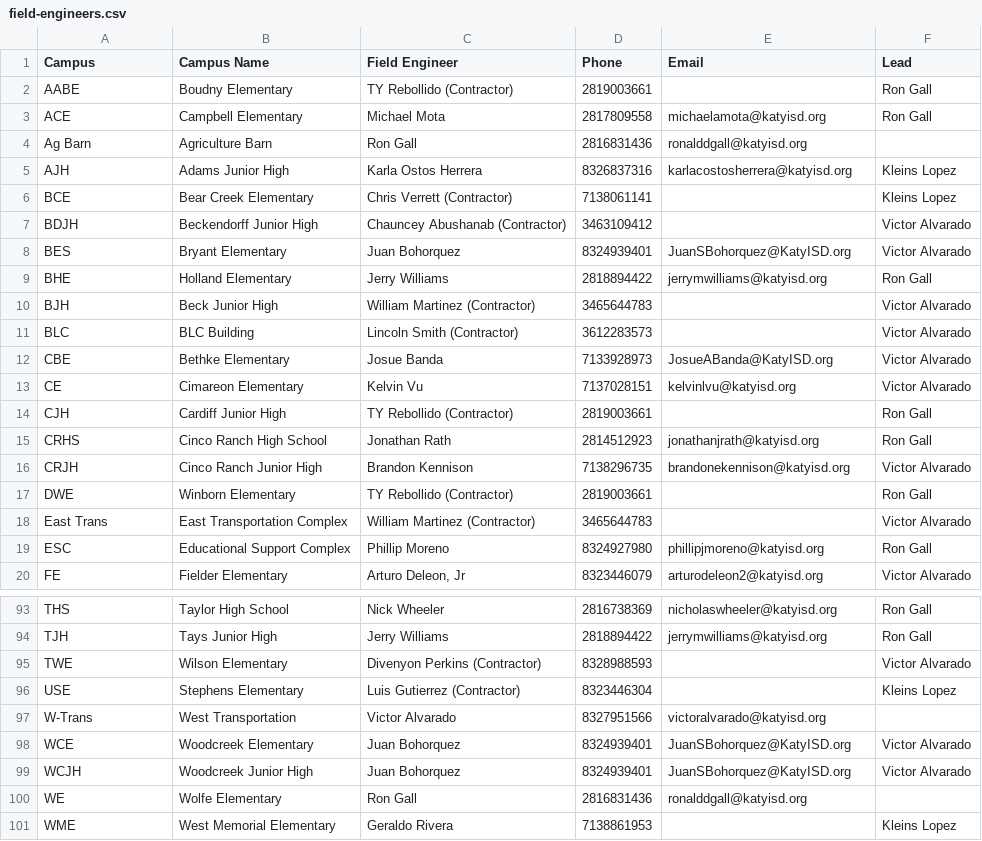
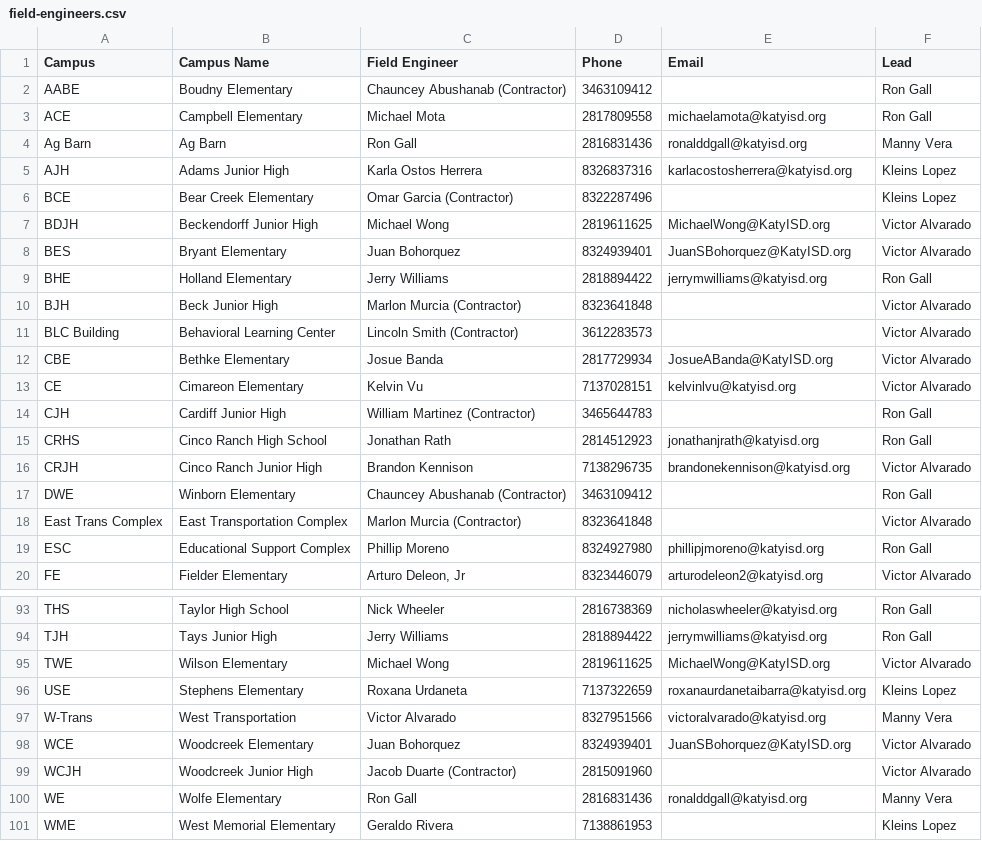
Before and after one commit to devildog1918/fe_campus_lookup, a CSV file: field-engineers.csv, drawn as a sheet; only a part is shown, gaps mark what is left out; the diff covers the shown part only.

```diff
--- a/field-engineers.csv
+++ b/field-engineers.csv
@@ -1,19 +1,19 @@
 Campus,Campus Name,Field Engineer,Phone,Email,Lead
-AABE,Boudny Elementary,TY Rebollido (Contractor),2819003661,,Ron Gall
+AABE,Boudny Elementary,Chauncey Abushanab (Contractor),3463109412,,Ron Gall
 ACE,Campbell Elementary,Michael Mota,2817809558,michaelamota@katyisd.org,Ron Gall
-Ag Barn,Agriculture Barn,Ron Gall,2816831436,ronalddgall@katyisd.org,
+Ag Barn,Ag Barn,Ron Gall,2816831436,ronalddgall@katyisd.org,Manny Vera
 AJH,Adams Junior High,Karla Ostos Herrera,8326837316,karlacostosherrera@katyisd.org,Kleins Lopez
-BCE,Bear Creek Elementary,Chris Verrett (Contractor),7138061141,,Kleins Lopez
-BDJH,Beckendorff Junior High,Chauncey Abushanab (Contractor),3463109412,,Victor Alvarado
+BCE,Bear Creek Elementary,Omar Garcia (Contractor),8322287496,,Kleins Lopez
+BDJH,Beckendorff Junior High,Michael Wong,2819611625,MichaelWong@KatyISD.org,Victor Alvarado
 BES,Bryant Elementary,Juan Bohorquez,8324939401,JuanSBohorquez@KatyISD.org,Victor Alvarado
 BHE,Holland Elementary,Jerry Williams,2818894422,jerrymwilliams@katyisd.org,Ron Gall
-BJH,Beck Junior High,William Martinez (Contractor),3465644783,,Victor Alvarado
-BLC,BLC Building,Lincoln Smith (Contractor),3612283573,,Victor Alvarado
-CBE,Bethke Elementary,Josue Banda,7133928973,JosueABanda@KatyISD.org,Victor Alvarado
+BJH,Beck Junior High,Marlon Murcia (Contractor),8323641848,,Victor Alvarado
+BLC Building,Behavioral Learning Center,Lincoln Smith (Contractor),3612283573,,Victor Alvarado
+CBE,Bethke Elementary,Josue Banda,2817729934,JosueABanda@KatyISD.org,Victor Alvarado
 CE,Cimareon Elementary,Kelvin Vu,7137028151,kelvinlvu@katyisd.org,Victor Alvarado
-CJH,Cardiff Junior High,TY Rebollido (Contractor),2819003661,,Ron Gall
+CJH,Cardiff Junior High,William Martinez (Contractor),3465644783,,Ron Gall
 CRHS,Cinco Ranch High School,Jonathan Rath,2814512923,jonathanjrath@katyisd.org,Ron Gall
 CRJH,Cinco Ranch Junior High,Brandon Kennison,7138296735,brandonekennison@katyisd.org,Victor Alvarado
-DWE,Winborn Elementary,TY Rebollido (Contractor),2819003661,,Ron Gall
-East Trans,East Transportation Complex,William Martinez (Contractor),3465644783,,Victor Alvarado
+DWE,Winborn Elementary,Chauncey Abushanab (Contractor),3463109412,,Ron Gall
+East Trans Complex,East Transportation Complex,Marlon Murcia (Contractor),8323641848,,Victor Alvarado
 ESC,Educational Support Complex,Phillip Moreno,8324927980,phillipjmoreno@katyisd.org,Ron Gall
@@ -94,8 +94,8 @@ THS,Taylor High School,Nick Wheeler,2816738369,nicholaswheeler@katyisd.org,Ron G
 TJH,Tays Junior High,Jerry Williams,2818894422,jerrymwilliams@katyisd.org,Ron Gall
-TWE,Wilson Elementary,Divenyon Perkins (Contractor),8328988593,,Victor Alvarado
-USE,Stephens Elementary,Luis Gutierrez (Contractor),8323446304,,Kleins Lopez
-W-Trans,West Transportation,Victor Alvarado,8327951566,victoralvarado@katyisd.org,
+TWE,Wilson Elementary,Michael Wong,2819611625,MichaelWong@KatyISD.org,Victor Alvarado
+USE,Stephens Elementary,Roxana Urdaneta,7137322659,roxanaurdanetaibarra@katyisd.org,Kleins Lopez
+W-Trans,West Transportation,Victor Alvarado,8327951566,victoralvarado@katyisd.org,Manny Vera
 WCE,Woodcreek Elementary,Juan Bohorquez,8324939401,JuanSBohorquez@KatyISD.org,Victor Alvarado
-WCJH,Woodcreek Junior High,Juan Bohorquez,8324939401,JuanSBohorquez@KatyISD.org,Victor Alvarado
-WE,Wolfe Elementary,Ron Gall,2816831436,ronalddgall@katyisd.org,
+WCJH,Woodcreek Junior High,Jacob Duarte (Contractor),2815091960,,Victor Alvarado
+WE,Wolfe Elementary,Ron Gall,2816831436,ronalddgall@katyisd.org,Manny Vera
 WME,West Memorial Elementary,Geraldo Rivera,7138861953,,Kleins Lopez
```
Also changed, not shown: 63 edited cells elsewhere in this file.
